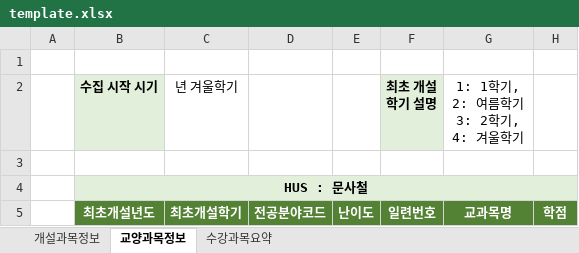
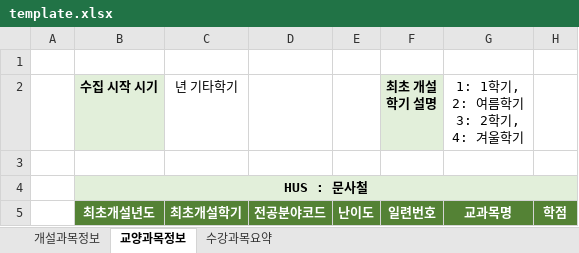
Before and after one commit to AlpacaParker4592/gradReqComputerization, an Excel workbook: template.xlsx, sheet 교양과목정보, drawn as a sheet; only a part is shown; values as stored, in another font and other column widths than the file's, no borders; the diff names each change by its address in the sheet, - before the commit and + after, or states it on an @@ line.

```diff
--- a/template.xlsx (sheet 교양과목정보)
+++ b/template.xlsx (sheet 교양과목정보)
-C2: 년 겨울학기
+C2: 년 기타학기
```
Also changed, not shown: sheet 개설과목정보, 2 other files.
